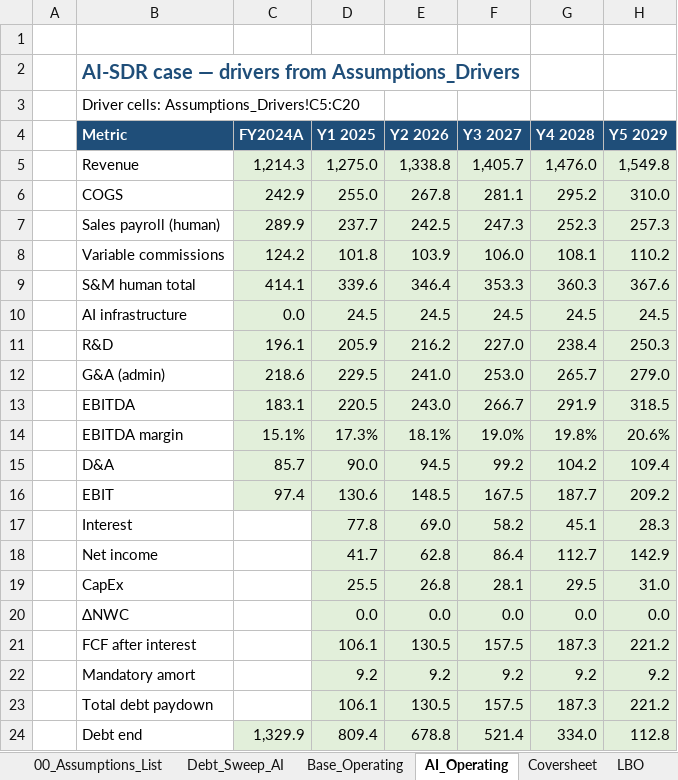
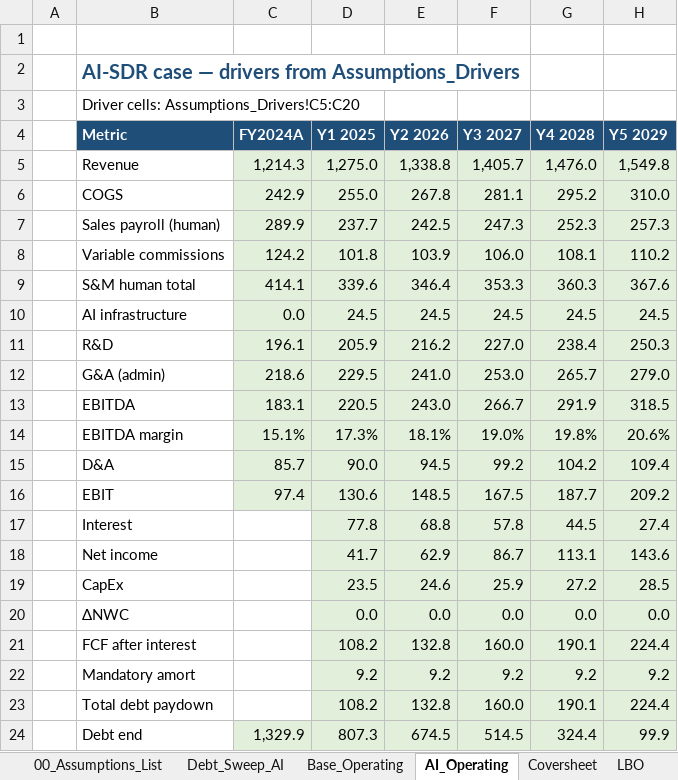
Before and after one commit to vengeanceaiUSC/Rainmaker, an Excel workbook: LBO/output/vengeanceaiUSC_LBOMODEL2.xlsx, sheet AI_Operating, drawn as a sheet; values as stored, in another font and other column widths than the file's, no borders; the diff names each change by its address in the sheet, - before the commit and + after, or states it on an @@ line.

```diff
--- a/LBO/output/vengeanceaiUSC_LBOMODEL2.xlsx (sheet AI_Operating)
+++ b/LBO/output/vengeanceaiUSC_LBOMODEL2.xlsx (sheet AI_Operating)
-E17 (Y2 2026): 69.0
+E17 (Y2 2026): 68.8
-F17 (Y3 2027): 58.2
+F17 (Y3 2027): 57.8
-G17 (Y4 2028): 45.1
+G17 (Y4 2028): 44.5
-H17 (Y5 2029): 28.3
+H17 (Y5 2029): 27.4
-E18 (Y2 2026): 62.8
+E18 (Y2 2026): 62.9
-F18 (Y3 2027): 86.4
+F18 (Y3 2027): 86.7
-G18 (Y4 2028): 112.7
+G18 (Y4 2028): 113.1
-H18 (Y5 2029): 142.9
+H18 (Y5 2029): 143.6
-D19 (Y1 2025): 25.5
+D19 (Y1 2025): 23.5
-E19 (Y2 2026): 26.8
+E19 (Y2 2026): 24.6
-F19 (Y3 2027): 28.1
+F19 (Y3 2027): 25.9
-G19 (Y4 2028): 29.5
+G19 (Y4 2028): 27.2
-H19 (Y5 2029): 31.0
+H19 (Y5 2029): 28.5
-D21 (Y1 2025): 106.1
+D21 (Y1 2025): 108.2
-E21 (Y2 2026): 130.5
+E21 (Y2 2026): 132.8
-F21 (Y3 2027): 157.5
+F21 (Y3 2027): 160.0
-G21 (Y4 2028): 187.3
+G21 (Y4 2028): 190.1
-H21 (Y5 2029): 221.2
+H21 (Y5 2029): 224.4
-D23 (Y1 2025): 106.1
+D23 (Y1 2025): 108.2
-E23 (Y2 2026): 130.5
+E23 (Y2 2026): 132.8
-F23 (Y3 2027): 157.5
+F23 (Y3 2027): 160.0
-G23 (Y4 2028): 187.3
+G23 (Y4 2028): 190.1
-H23 (Y5 2029): 221.2
+H23 (Y5 2029): 224.4
-D24 (Y1 2025): 809.4
+D24 (Y1 2025): 807.3
-E24 (Y2 2026): 678.8
+E24 (Y2 2026): 674.5
-F24 (Y3 2027): 521.4
+F24 (Y3 2027): 514.5
-G24 (Y4 2028): 334.0
+G24 (Y4 2028): 324.4
-H24 (Y5 2029): 112.8
+H24 (Y5 2029): 99.9
```
Also changed, not shown: sheet Debt_Sweep_AI, sheet Strategy_Summary, sheet Assumptions_Drivers, sheet 00_Assumptions_List, vengeanceaiUSC_LBOMODEL2.xlsx, 2 other files.
